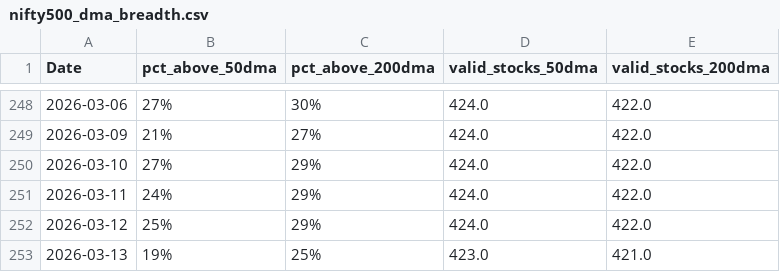
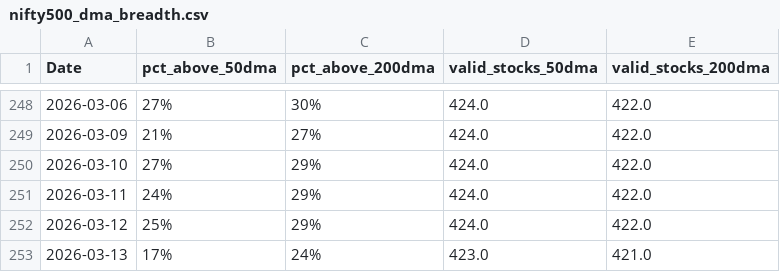
Before and after one commit to CS26-ST/Nifty-dma-breadth, a CSV file: output/nifty500_dma_breadth.csv, drawn as a sheet; only a part is shown, gaps mark what is left out.

```diff
--- a/output/nifty500_dma_breadth.csv
+++ b/output/nifty500_dma_breadth.csv
@@ -252,2 +252,2 @@ Date,pct_above_50dma,pct_above_200dma,valid_stocks_50dma,valid_stocks_200dma
 2026-03-12,25%,29%,424.0,422.0
-2026-03-13,19%,25%,423.0,421.0
+2026-03-13,17%,24%,423.0,421.0
```
Also changed, not shown: 2 other files.
